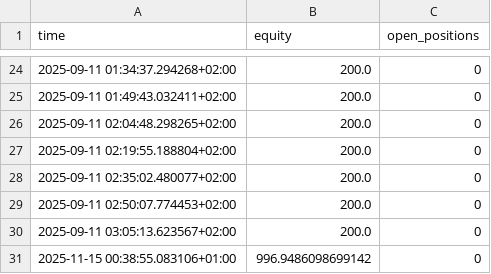
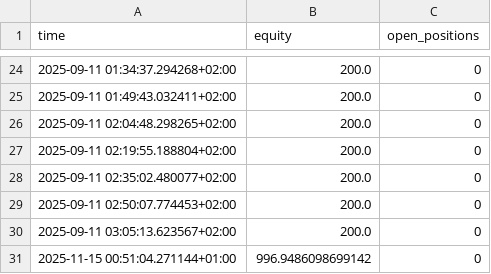
Before and after one commit to BriekWebJanssens/briek-paper-bot, a CSV file: logs/paper_equity.csv, drawn as a sheet; only a part is shown, gaps mark what is left out.

```diff
--- a/logs/paper_equity.csv
+++ b/logs/paper_equity.csv
@@ -30,2 +30,2 @@ time,equity,open_positions
 2025-09-11 03:05:13.623567+02:00,200.0,0
-2025-11-15 00:38:55.083106+01:00,996.9486098699142,0
+2025-11-15 00:51:04.271144+01:00,996.9486098699142,0
```
